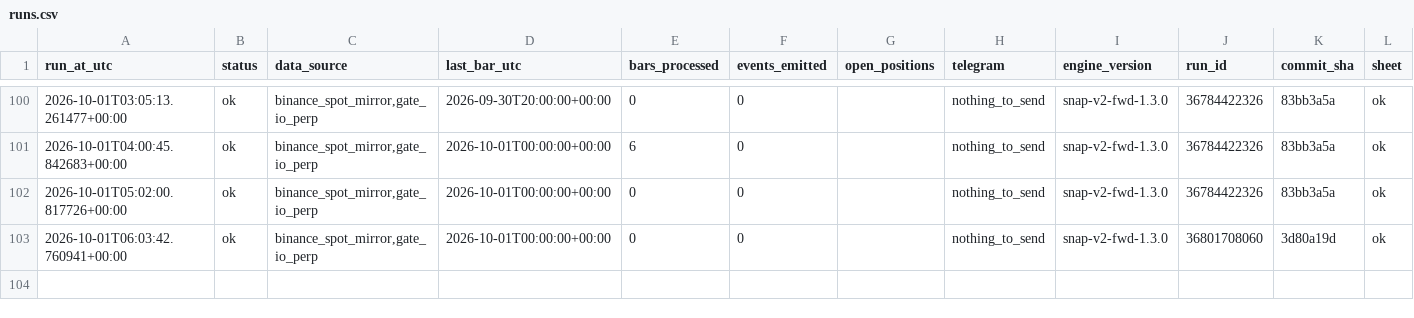
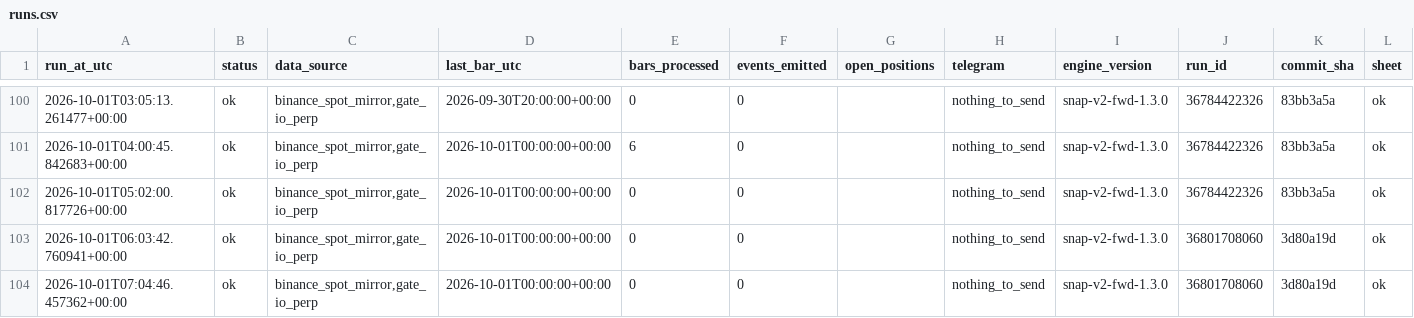
Before and after one commit to daijobudesu69/Crypto-Sequence-Snap, a CSV file: state/runs.csv, drawn as a sheet; only a part is shown, gaps mark what is left out; rows hold the shown columns only; the diff names each change by its address in the sheet, - before the commit and + after, or states it on an @@ line.

```diff
--- a/state/runs.csv
+++ b/state/runs.csv
+row 104: 2026-10-01T07:04:46.457362+00:00 | ok | binance_spot_mirror,gate_io_perp | 2026-10-01T00:00:00+00:00 | 0 | 0 |  | nothing_to_send | snap-v2-fwd-1.3.0 | 36801708060 | 3d80a19d | ok
```
